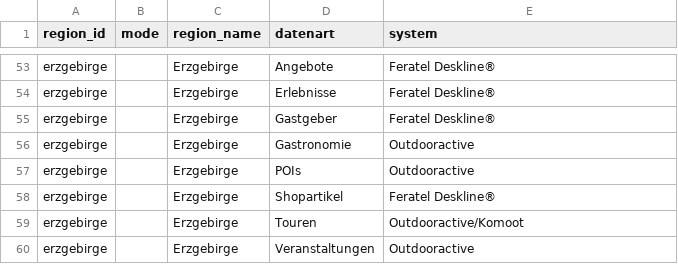
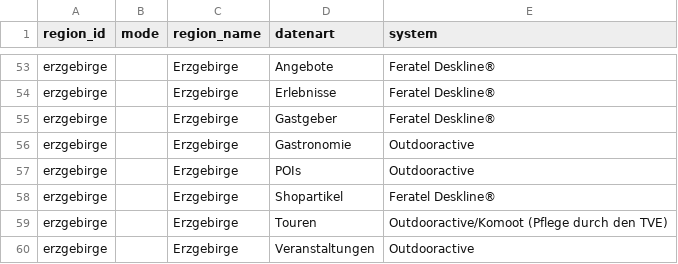
Before and after one commit to Isabell-Haber-TMGS/Datenlandkarte, a CSV file: datenpopup.csv, drawn as a sheet; only a part is shown, gaps mark what is left out.

Commit message:
Update datenpopup.csv

```diff
--- a/datenpopup.csv
+++ b/datenpopup.csv
@@ -58,3 +58,3 @@ erzgebirge,,Erzgebirge,POIs,Outdooractive
 erzgebirge,,Erzgebirge,Shopartikel,Feratel Deskline®
-erzgebirge,,Erzgebirge,Touren,Outdooractive/Komoot
+erzgebirge,,Erzgebirge,Touren,Outdooractive/Komoot (Pflege durch den TVE)
 erzgebirge,,Erzgebirge,Veranstaltungen,Outdooractive
```
